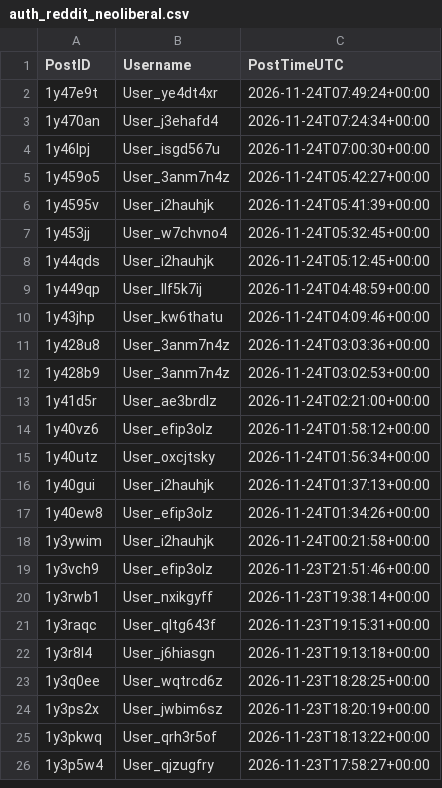
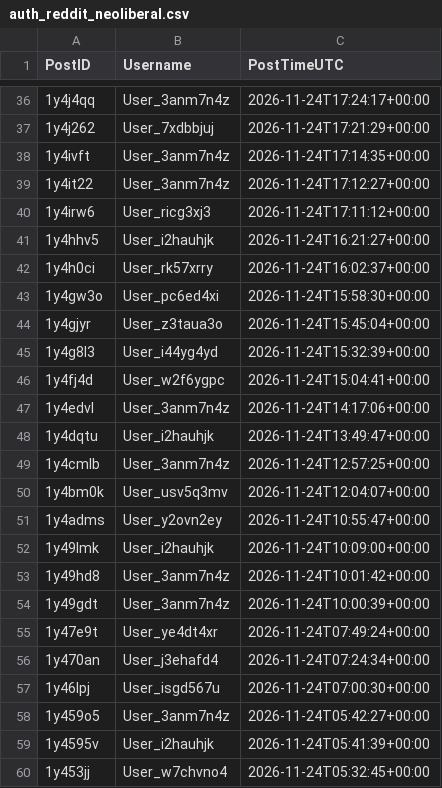
Before and after one commit to Ok-Stand-2128/Live-Reddit-Tracking, a CSV file: data/auth_reddit_neoliberal.csv, drawn as a sheet; only a part is shown, gaps mark what is left out; the shorter side is filled out with more unchanged rows; the diff covers the shown part only; the diff names each change by its address in the sheet, - before the commit and + after, or states it on an @@ line.

```diff
--- a/data/auth_reddit_neoliberal.csv
+++ b/data/auth_reddit_neoliberal.csv
+row 36: 1y4j4qq | User_3anm7n4z | 2026-11-24T17:24:17+00:00
+row 37: 1y4j262 | User_7xdbbjuj | 2026-11-24T17:21:29+00:00
+row 38: 1y4ivft | User_3anm7n4z | 2026-11-24T17:14:35+00:00
+row 39: 1y4it22 | User_3anm7n4z | 2026-11-24T17:12:27+00:00
+row 40: 1y4irw6 | User_ricg3xj3 | 2026-11-24T17:11:12+00:00
+row 41: 1y4hhv5 | User_i2hauhjk | 2026-11-24T16:21:27+00:00
+row 42: 1y4h0ci | User_rk57xrry | 2026-11-24T16:02:37+00:00
+row 43: 1y4gw3o | User_pc6ed4xi | 2026-11-24T15:58:30+00:00
+row 44: 1y4gjyr | User_z3taua3o | 2026-11-24T15:45:04+00:00
+row 45: 1y4g8l3 | User_i44yg4yd | 2026-11-24T15:32:39+00:00
+row 46: 1y4fj4d | User_w2f6ygpc | 2026-11-24T15:04:41+00:00
+row 47: 1y4edvl | User_3anm7n4z | 2026-11-24T14:17:06+00:00
+row 48: 1y4dqtu | User_i2hauhjk | 2026-11-24T13:49:47+00:00
+row 49: 1y4cmlb | User_3anm7n4z | 2026-11-24T12:57:25+00:00
+row 50: 1y4bm0k | User_usv5q3mv | 2026-11-24T12:04:07+00:00
+row 51: 1y4adms | User_y2ovn2ey | 2026-11-24T10:55:47+00:00
+row 52: 1y49lmk | User_i2hauhjk | 2026-11-24T10:09:00+00:00
+row 53: 1y49hd8 | User_3anm7n4z | 2026-11-24T10:01:42+00:00
+row 54: 1y49gdt | User_3anm7n4z | 2026-11-24T10:00:39+00:00
```
Also changed, not shown: 34 added rows elsewhere in this file, data/auth_reddit_AnythingGoesNews.csv, data/auth_reddit_antitrump.csv, 10 other files.
